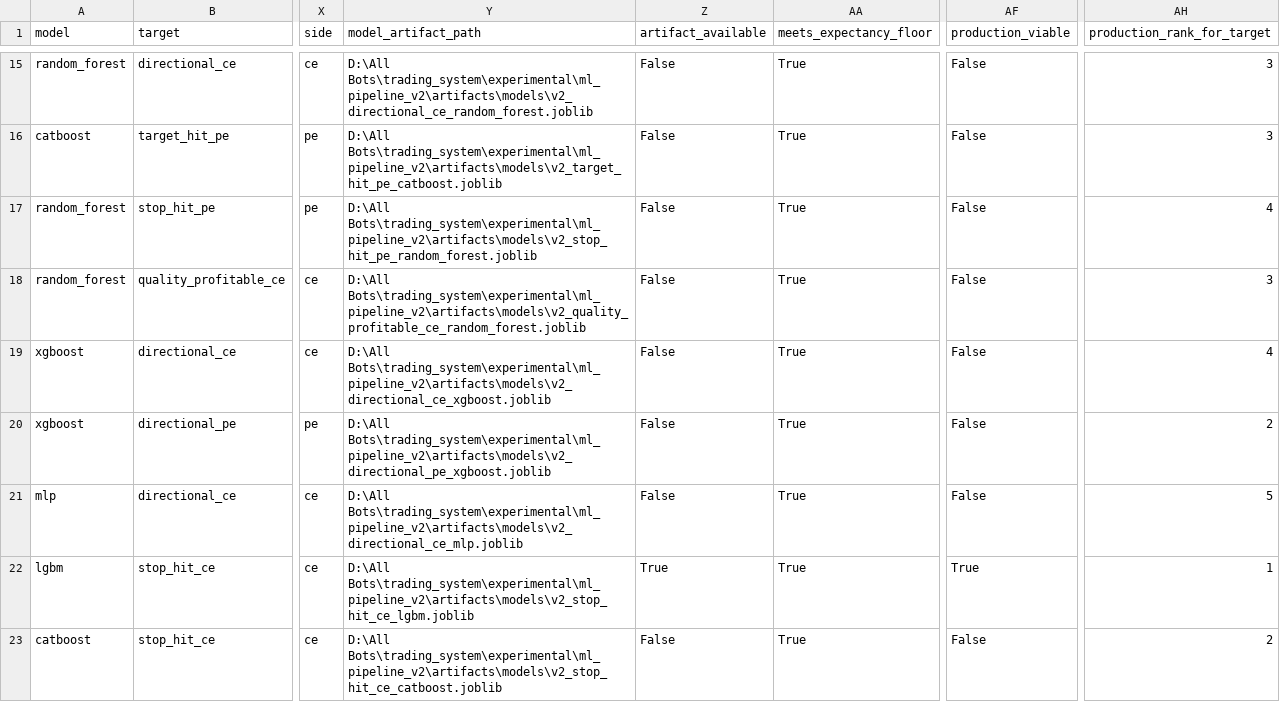
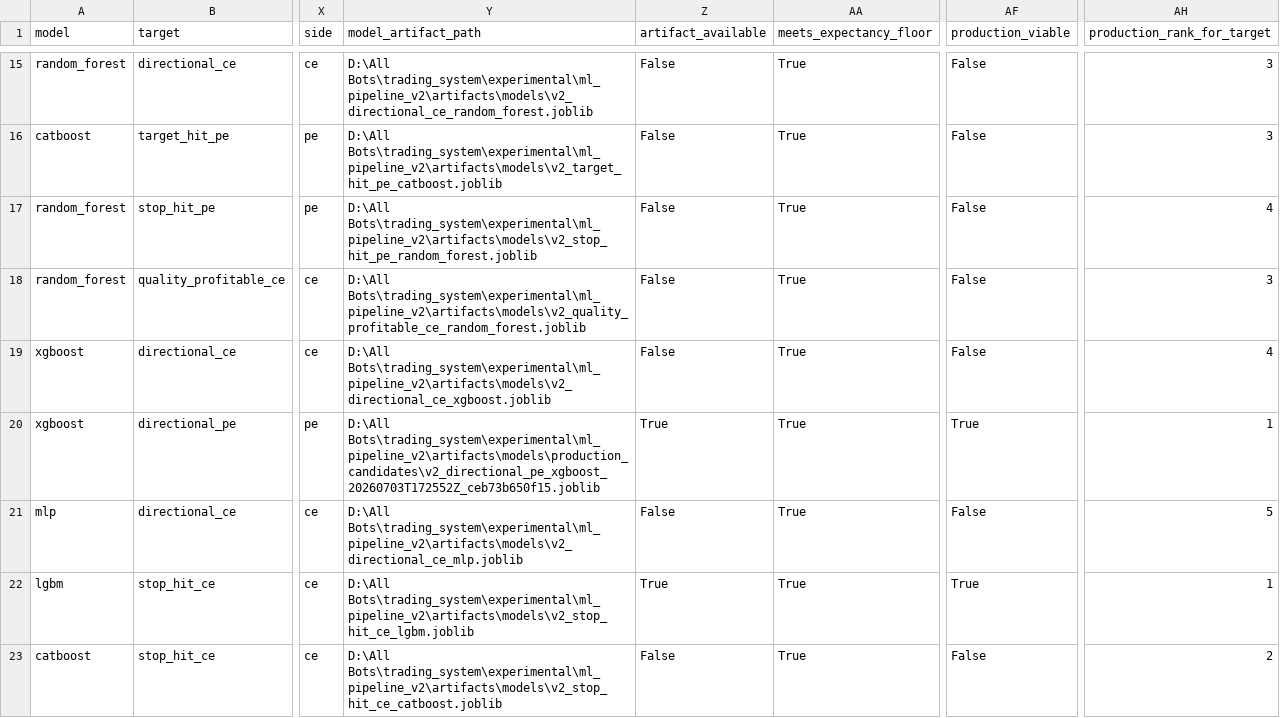
Before and after one commit to tauqeersiddiqui-art/tradingsystem, a CSV file: experimental/ml_pipeline_v2/artifacts/reports/phase4/recommendations/trading_model_rankings.csv, drawn as a sheet; only a part is shown, gaps mark what is left out; the diff covers the shown part only; the diff names each change by its address in the sheet, - before the commit and + after, or states it on an @@ line.

```diff
--- a/experimental/ml_pipeline_v2/artifacts/reports/phase4/recommendations/trading_model_rankings.csv
+++ b/experimental/ml_pipeline_v2/artifacts/reports/phase4/recommendations/trading_model_rankings.csv
-Y20 (model_artifact_path): D:\All Bots\trading_system\experimental\ml_pipeline_v2\artifacts\models\v2_directional_pe_xgboost.joblib
+Y20 (model_artifact_path): D:\All Bots\trading_system\experimental\ml_pipeline_v2\artifacts\models\production_candidates\v2_directional_pe_xgboost_20260703T172552Z_ceb73b650f15.joblib
-Z20 (artifact_available): False
+Z20 (artifact_available): True
-AF20 (production_viable): False
+AF20 (production_viable): True
-AH20 (production_rank_for_target): 2
+AH20 (production_rank_for_target): 1
```
Also changed, not shown: 21 edited cells elsewhere in this file, catboost_info/learn_error.tsv, catboost_info/time_left.tsv, 32 other files.
